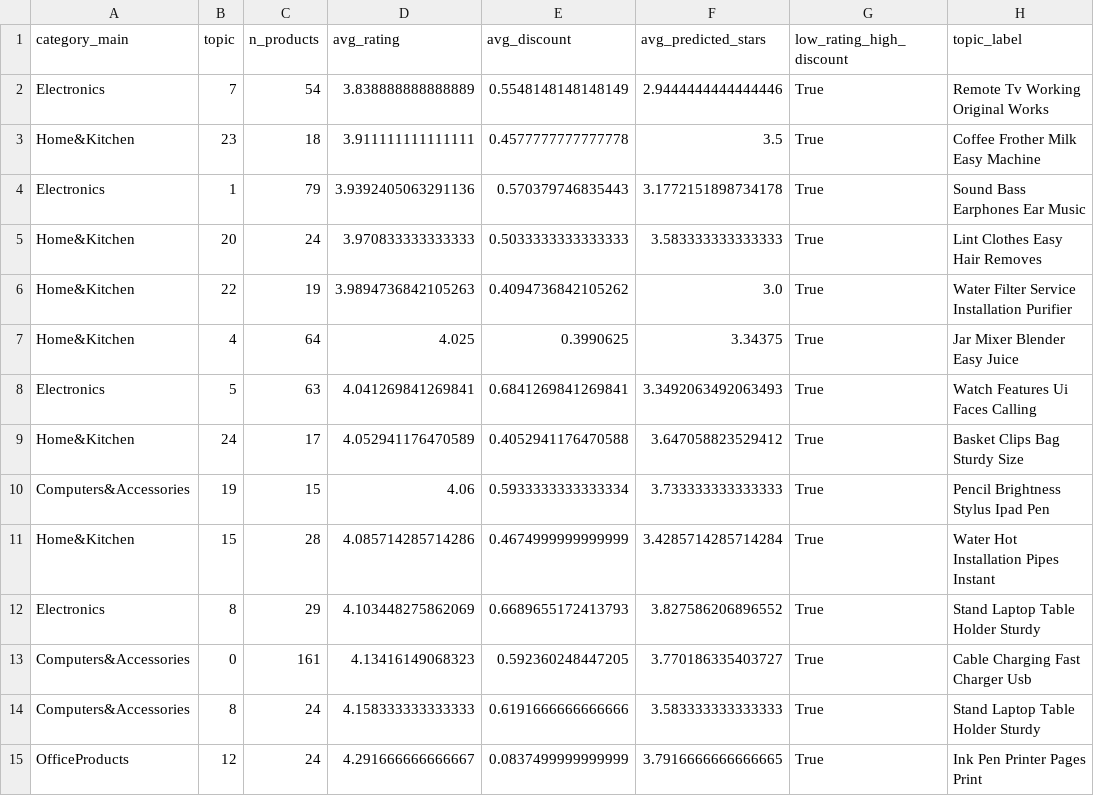
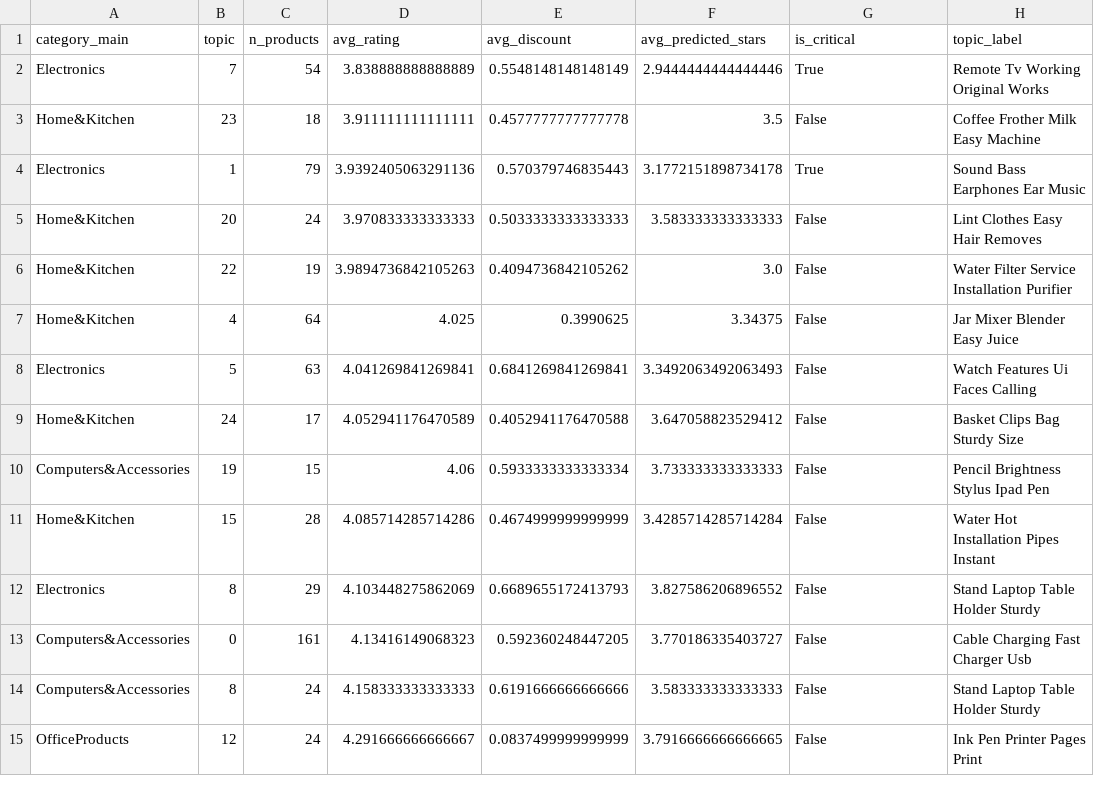
Before and after one commit to rishiguttapalle/powerbi_amazon-sales-intelligence, a CSV file: data/processed/topic_summary_actionable.csv, drawn as a sheet.

```diff
--- a/data/processed/topic_summary_actionable.csv
+++ b/data/processed/topic_summary_actionable.csv
@@ -1,15 +1,15 @@
-category_main,topic,n_products,avg_rating,avg_discount,avg_predicted_stars,low_rating_high_discount,topic_label
+category_main,topic,n_products,avg_rating,avg_discount,avg_predicted_stars,is_critical,topic_label
 Electronics,7,54,3.838888888888889,0.5548148148148149,2.9444444444444446,True,Remote Tv Working Original Works
-Home&Kitchen,23,18,3.911111111111111,0.4577777777777778,3.5,True,Coffee Frother Milk Easy Machine
+Home&Kitchen,23,18,3.911111111111111,0.4577777777777778,3.5,False,Coffee Frother Milk Easy Machine
 Electronics,1,79,3.9392405063291136,0.570379746835443,3.1772151898734178,True,Sound Bass Earphones Ear Music
-Home&Kitchen,20,24,3.970833333333333,0.5033333333333333,3.583333333333333,True,Lint Clothes Easy Hair Removes
-Home&Kitchen,22,19,3.9894736842105263,0.4094736842105262,3.0,True,Water Filter Service Installation Purifier
-Home&Kitchen,4,64,4.025,0.3990625,3.34375,True,Jar Mixer Blender Easy Juice
-Electronics,5,63,4.041269841269841,0.6841269841269841,3.3492063492063493,True,Watch Features Ui Faces Calling
-Home&Kitchen,24,17,4.052941176470589,0.4052941176470588,3.647058823529412,True,Basket Clips Bag Sturdy Size
-Computers&Accessories,19,15,4.06,0.5933333333333334,3.733333333333333,True,Pencil Brightness Stylus Ipad Pen
-Home&Kitchen,15,28,4.085714285714286,0.4674999999999999,3.4285714285714284,True,Water Hot Installation Pipes Instant
-Electronics,8,29,4.103448275862069,0.6689655172413793,3.827586206896552,True,Stand Laptop Table Holder Sturdy
-Computers&Accessories,0,161,4.13416149068323,0.592360248447205,3.770186335403727,True,Cable Charging Fast Charger Usb
-Computers&Accessories,8,24,4.158333333333333,0.6191666666666666,3.583333333333333,True,Stand Laptop Table Holder Sturdy
-OfficeProducts,12,24,4.291666666666667,0.0837499999999999,3.7916666666666665,True,Ink Pen Printer Pages Print
+Home&Kitchen,20,24,3.970833333333333,0.5033333333333333,3.583333333333333,False,Lint Clothes Easy Hair Removes
+Home&Kitchen,22,19,3.9894736842105263,0.4094736842105262,3.0,False,Water Filter Service Installation Purifier
+Home&Kitchen,4,64,4.025,0.3990625,3.34375,False,Jar Mixer Blender Easy Juice
+Electronics,5,63,4.041269841269841,0.6841269841269841,3.3492063492063493,False,Watch Features Ui Faces Calling
+Home&Kitchen,24,17,4.052941176470589,0.4052941176470588,3.647058823529412,False,Basket Clips Bag Sturdy Size
+Computers&Accessories,19,15,4.06,0.5933333333333334,3.733333333333333,False,Pencil Brightness Stylus Ipad Pen
+Home&Kitchen,15,28,4.085714285714286,0.4674999999999999,3.4285714285714284,False,Water Hot Installation Pipes Instant
+Electronics,8,29,4.103448275862069,0.6689655172413793,3.827586206896552,False,Stand Laptop Table Holder Sturdy
+Computers&Accessories,0,161,4.13416149068323,0.592360248447205,3.770186335403727,False,Cable Charging Fast Charger Usb
+Computers&Accessories,8,24,4.158333333333333,0.6191666666666666,3.583333333333333,False,Stand Laptop Table Holder Sturdy
+OfficeProducts,12,24,4.291666666666667,0.0837499999999999,3.7916666666666665,False,Ink Pen Printer Pages Print
```
Also changed, not shown: data/processed/topic_summary.csv, 8 other files.
